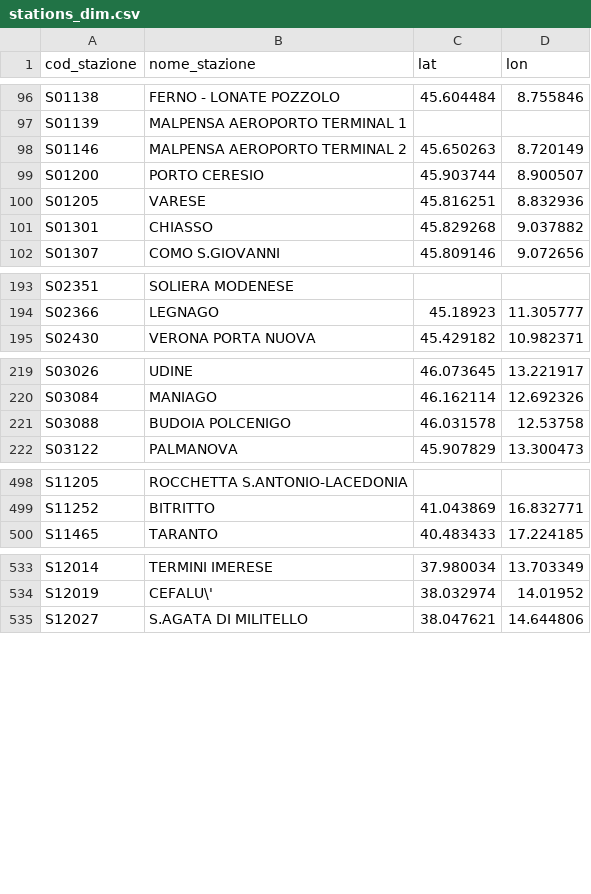
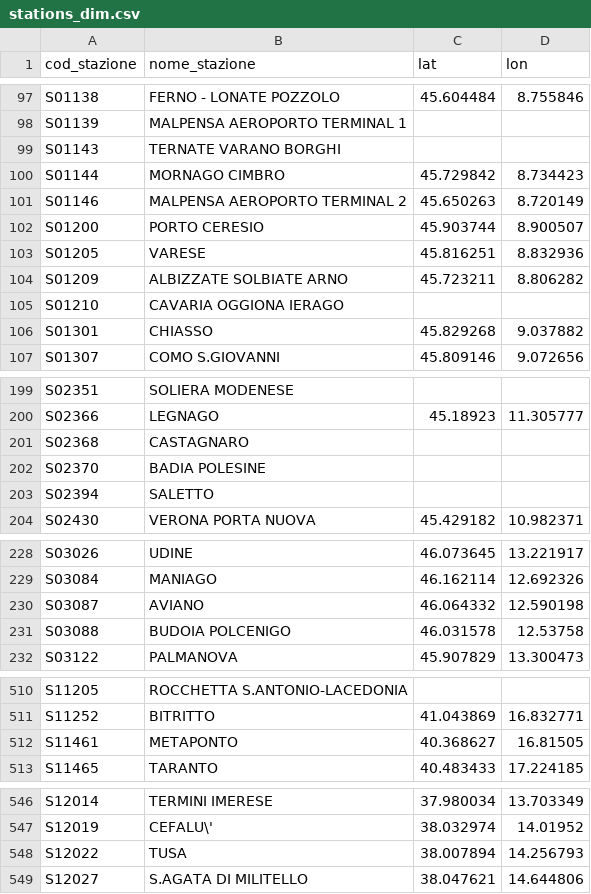
Before and after one commit to DrElegantia/trainstats-dashboard-test, a CSV file: data/gold/stations_dim.csv, drawn as a sheet; only a part is shown, gaps mark what is left out; the diff covers the shown part only.

```diff
--- a/data/gold/stations_dim.csv
+++ b/data/gold/stations_dim.csv
@@ -97,2 +98,4 @@ S01138,FERNO - LONATE POZZOLO,45.604484,8.755846
 S01139,MALPENSA AEROPORTO TERMINAL 1,,
+S01143,TERNATE VARANO BORGHI,,
+S01144,MORNAGO CIMBRO,45.729842,8.734423
 S01146,MALPENSA AEROPORTO TERMINAL 2,45.650263,8.720149
@@ -100,2 +103,4 @@ S01200,PORTO CERESIO,45.903744,8.900507
 S01205,VARESE,45.816251,8.832936
+S01209,ALBIZZATE SOLBIATE ARNO,45.723211,8.806282
+S01210,CAVARIA OGGIONA IERAGO,,
 S01301,CHIASSO,45.829268,9.037882
@@ -194,2 +200,5 @@ S02351,SOLIERA MODENESE,,
 S02366,LEGNAGO,45.18923,11.305777
+S02368,CASTAGNARO,,
+S02370,BADIA POLESINE,,
+S02394,SALETTO,,
 S02430,VERONA PORTA NUOVA,45.429182,10.982371
@@ -220,2 +229,3 @@ S03026,UDINE,46.073645,13.221917
 S03084,MANIAGO,46.162114,12.692326
+S03087,AVIANO,46.064332,12.590198
 S03088,BUDOIA POLCENIGO,46.031578,12.53758
@@ -499,2 +511,3 @@ S11205,ROCCHETTA S.ANTONIO-LACEDONIA,,
 S11252,BITRITTO,41.043869,16.832771
+S11461,METAPONTO,40.368627,16.81505
 S11465,TARANTO,40.483433,17.224185
@@ -534,2 +547,3 @@ S12014,TERMINI IMERESE,37.980034,13.703349
 S12019,CEFALU\',38.032974,14.01952
+S12022,TUSA,38.007894,14.256793
 S12027,S.AGATA DI MILITELLO,38.047621,14.644806
```
Also changed, not shown: 5 added rows elsewhere in this file, data/gold/kpi_dettaglio_categoria.csv, data/gold/kpi_mese_categoria.csv, 7 other files.
